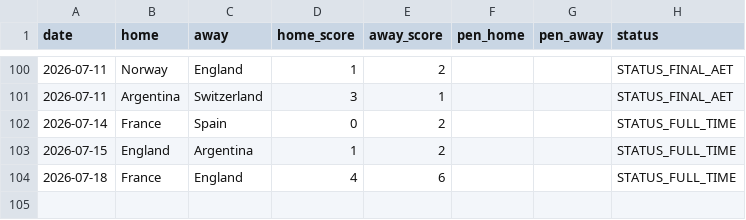
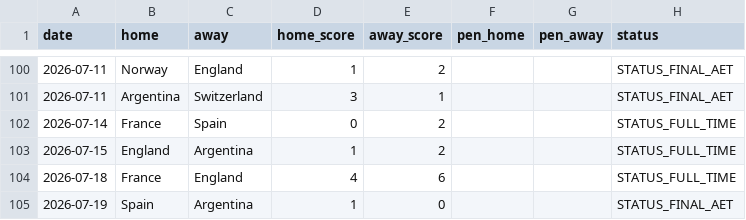
Before and after one commit to Gennarii22/wc26-model, a CSV file: model/results_2026.csv, drawn as a sheet; only a part is shown, gaps mark what is left out; the diff names each change by its address in the sheet, - before the commit and + after, or states it on an @@ line.

```diff
--- a/model/results_2026.csv
+++ b/model/results_2026.csv
+row 105: 2026-07-19 | Spain | Argentina | 1 | 0 |  |  | STATUS_FINAL_AET
```
Also changed, not shown: model/data/golden_boot_v2.csv, model/match_predictions.csv, 10 other files.
